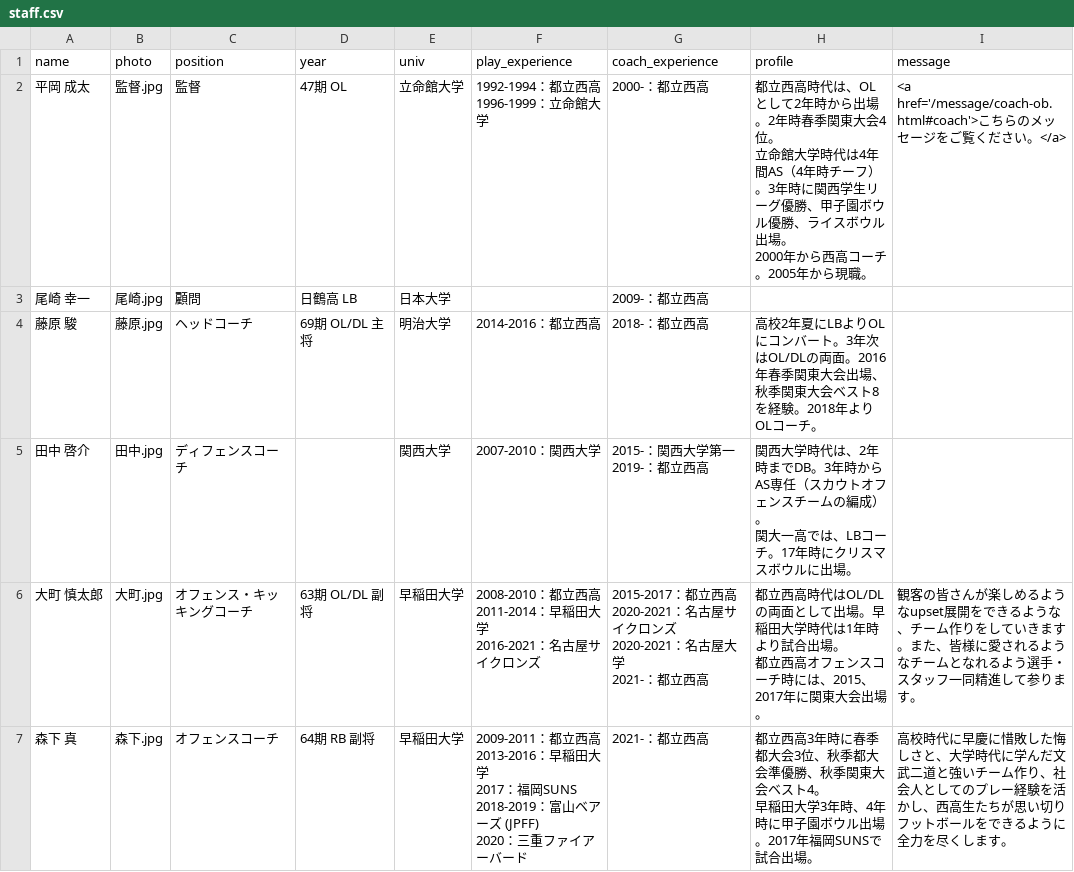
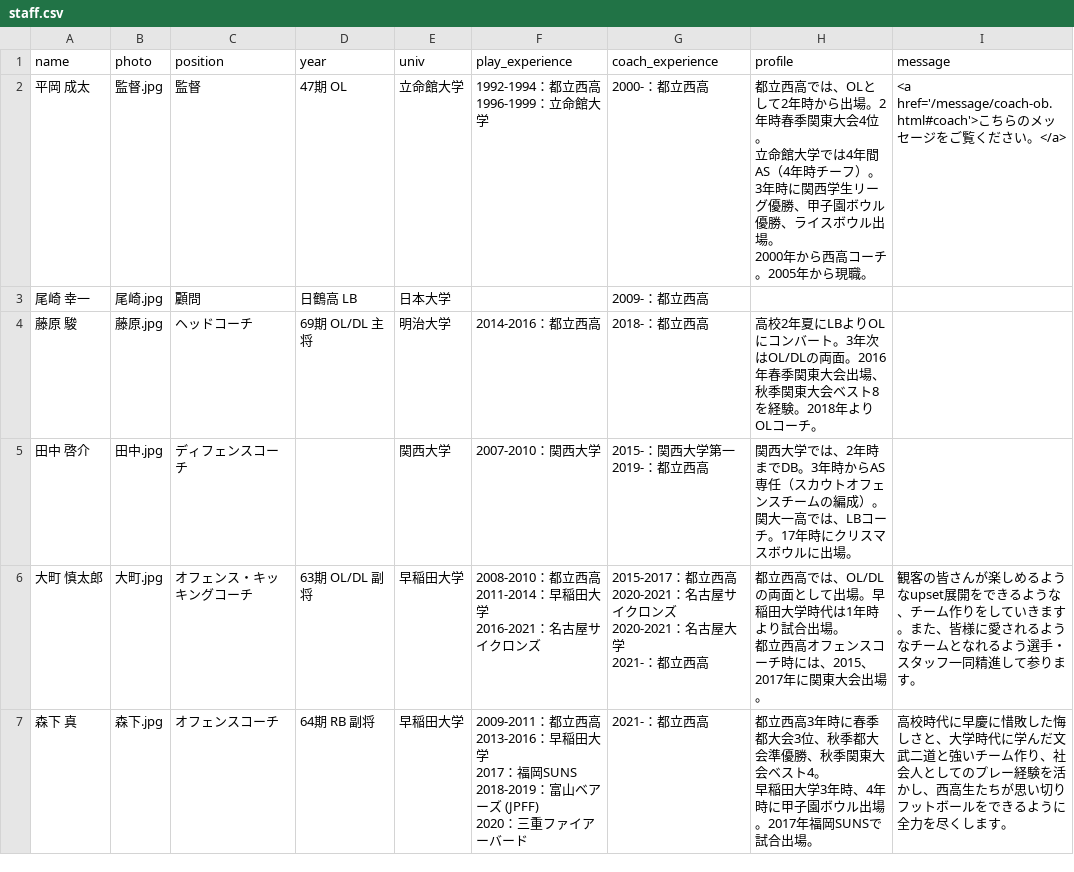
Before and after one commit to numa72/nishi-owls, a CSV file: _data/staff.csv, drawn as a sheet; only a part is shown; the diff covers the shown part only.

Commit message:
update staff data

```diff
--- a/_data/staff.csv
+++ b/_data/staff.csv
@@ -1,18 +1,18 @@
 name,photo,position,year,univ,play_experience,coach_experience,profile,message
-平岡 成太,監督.jpg,監督,47期 OL,立命館大学,"1992-1994：都立西高
-1996-1999：立命館大学",2000-：都立西高,"都立西高時代は、OLとして2年時から出場。2年時春季関東大会4位。
-立命館大学時代は4年間AS（4年時チーフ）。3年時に関西学生リーグ優勝、甲子園ボウル優勝、ライスボウル出場。
-2000年から西高コーチ。2005年から現職。",<a href='/message/coach-ob.html#coach'>こちらのメッセージをご覧ください。</a>
+平岡 成太,監督.jpg,監督,47期 OL,立命館大学,"1992-1994：都立西高
+1996-1999：立命館大学",2000-：都立西高,"都立西高では、OLとして2年時から出場。2年時春季関東大会4位。
+立命館大学では4年間AS（4年時チーフ）。3年時に関西学生リーグ優勝、甲子園ボウル優勝、ライスボウル出場。
+2000年から西高コーチ。2005年から現職。",<a href='/message/coach-ob.html#coach'>こちらのメッセージをご覧ください。</a>
 尾崎 幸一,尾崎.jpg,顧問,日鶴高 LB,日本大学,,2009-：都立西高,,
 藤原 駿,藤原.jpg,ヘッドコーチ,69期 OL/DL 主将,明治大学,2014-2016：都立西高,2018-：都立西高,高校2年夏にLBよりOLにコンバート。3年次はOL/DLの両面。2016年春季関東大会出場、秋季関東大会ベスト8を経験。2018年よりOLコーチ。,
-田中 啓介,田中.jpg,ディフェンスコーチ,,関西大学,2007‐2010：関西大学,"2015-：関西大学第一
-2019-：都立西高","関西大学時代は、2年時までDB。3年時からAS専任（スカウトオフェンスチームの編成）。
-関大一高では、LBコーチ。17年時にクリスマスボウルに出場。",
-大町 慎太郎,大町.jpg,オフェンス・キッキングコーチ,63期 OL/DL 副将,早稲田大学,"2008-2010：都立西高
-2011-2014：早稲田大学
-2016-2021：名古屋サイクロンズ","2015-2017：都立西高
-2020-2021：名古屋サイクロンズ
-2020-2021：名古屋大学
-2021-：都立西高","都立西高時代はOL/DLの両面として出場。早稲田大学時代は1年時より試合出場。
-都立西高オフェンスコーチ時には、2015、2017年に関東大会出場。",観客の皆さんが楽しめるようなupset展開をできるような、チーム作りをしていきます。また、皆様に愛されるようなチームとなれるよう選手・スタッフ一同精進して参ります。
+田中 啓介,田中.jpg,ディフェンスコーチ,,関西大学,2007‐2010：関西大学,"2015-：関西大学第一
+2019-：都立西高","関西大学では、2年時までDB。3年時からAS専任（スカウトオフェンスチームの編成）。
+関大一高では、LBコーチ。17年時にクリスマスボウルに出場。",
+大町 慎太郎,大町.jpg,オフェンス・キッキングコーチ,63期 OL/DL 副将,早稲田大学,"2008-2010：都立西高
+2011-2014：早稲田大学
+2016-2021：名古屋サイクロンズ","2015-2017：都立西高
+2020-2021：名古屋サイクロンズ
+2020-2021：名古屋大学
+2021-：都立西高","都立西高では、OL/DLの両面として出場。早稲田大学時代は1年時より試合出場。
+都立西高オフェンスコーチ時には、2015、2017年に関東大会出場。",観客の皆さんが楽しめるようなupset展開をできるような、チーム作りをしていきます。また、皆様に愛されるようなチームとなれるよう選手・スタッフ一同精進して参ります。
 森下 真,森下.jpg,オフェンスコーチ,64期 RB 副将,早稲田大学,"2009-2011：都立西高
```
Also changed, not shown: 4 added rows elsewhere in this file.
